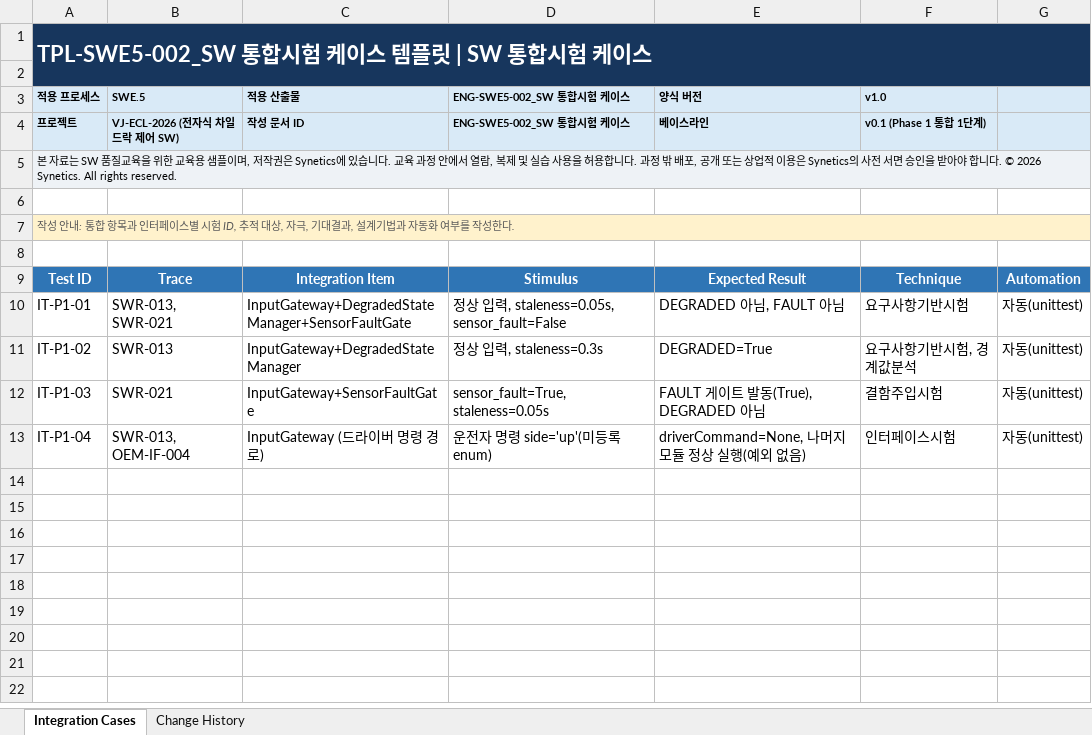
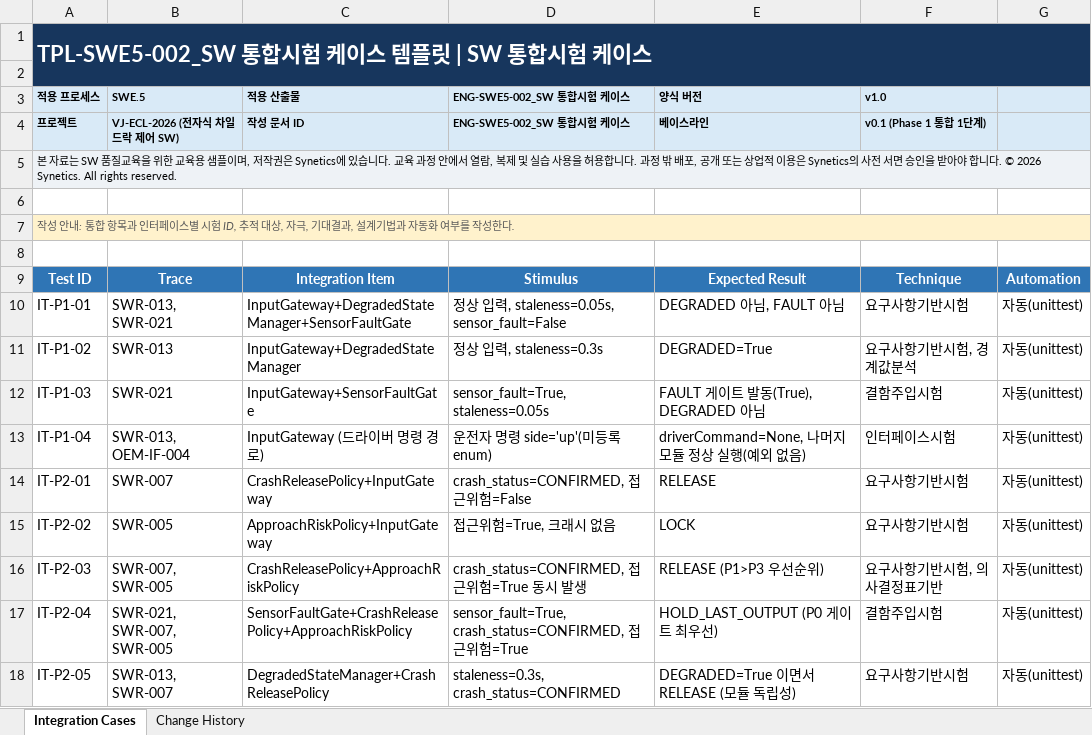
Before and after one commit to wansiks83/NGV, an Excel workbook: 02_Tier/02_WorkProduct/doc/engineering/SoftwareComponentVerificationAndIntegrationVerification/ENG-SWE5-002_SW 통합시험 케이스.xlsx, sheet Integration Cases, drawn as a sheet; values as stored, in another font and other column widths than the file's, no borders; table styles not drawn; the diff names each change by its address in the sheet, - before the commit and + after, or states it on an @@ line.

```diff
--- a/02_Tier/02_WorkProduct/doc/engineering/SoftwareComponentVerificationAndIntegrationVerification/ENG-SWE5-002_SW 통합시험 케이스.xlsx (sheet Integration Cases)
+++ b/02_Tier/02_WorkProduct/doc/engineering/SoftwareComponentVerificationAndIntegrationVerification/ENG-SWE5-002_SW 통합시험 케이스.xlsx (sheet Integration Cases)
+row 14: IT-P2-01 | SWR-007 | CrashReleasePolicy+InputGateway | crash_status=CONFIRMED, 접근위험=False | RELEASE | 요구사항기반시험 | 자동(unittest)
+row 15: IT-P2-02 | SWR-005 | ApproachRiskPolicy+InputGateway | 접근위험=True, 크래시 없음 | LOCK | 요구사항기반시험 | 자동(unittest)
+row 16: IT-P2-03 | SWR-007, SWR-005 | CrashReleasePolicy+ApproachRiskPolicy | crash_status=CONFIRMED, 접근위험=True 동시 발생 | RELEASE (P1>P3 우선순위) | 요구사항기반시험, 의사결정표기반 | 자동(unittest)
+row 17: IT-P2-04 | SWR-021, SWR-007, SWR-005 | SensorFaultGate+CrashReleasePolicy+ApproachRiskPolicy | sensor_fault=True, crash_status=CONFIRMED, 접근위험=True | HOLD_LAST_OUTPUT (P0 게이트 최우선) | 결함주입시험 | 자동(unittest)
+row 18: IT-P2-05 | SWR-013, SWR-007 | DegradedStateManager+CrashReleasePolicy | staleness=0.3s, crash_status=CONFIRMED | DEGRADED=True 이면서 RELEASE (모듈 독립성) | 요구사항기반시험 | 자동(unittest)
```
Also changed, not shown: 02_Tier/02_WorkProduct/doc/engineering/SoftwareComponentVerificationAndIntegrationVerification/ENG-SWE5-003_SW 통합시험 결과서.xlsx, 02_Tier/02_WorkProduct/doc/engineering/Traceability/ENG-TRC-001_양방향 요구사항 추적 매트릭스.xlsx, 1 other file.
